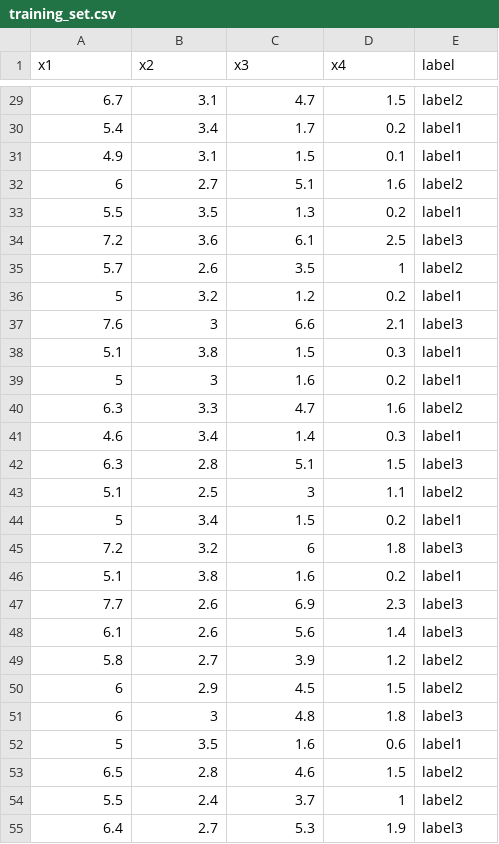
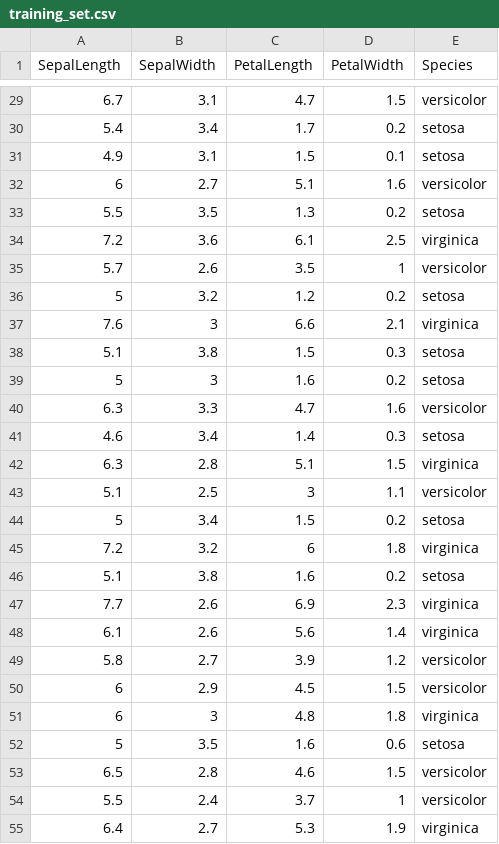
Before and after one commit to monikamika/notebooks, a CSV file: data/training_set.csv, drawn as a sheet; only a part is shown, gaps mark what is left out; the diff covers the shown part only.

```diff
--- a/data/training_set.csv
+++ b/data/training_set.csv
@@ -1 +1 @@
-x1,x2,x3,x4,label
+SepalLength,SepalWidth,PetalLength,PetalWidth,Species
@@ -29,27 +29,27 @@ x1,x2,x3,x4,label
-6.7,3.1,4.7,1.5,label2
-5.4,3.4,1.7,0.2,label1
-4.9,3.1,1.5,0.1,label1
-6,2.7,5.1,1.6,label2
-5.5,3.5,1.3,0.2,label1
-7.2,3.6,6.1,2.5,label3
-5.7,2.6,3.5,1,label2
-5,3.2,1.2,0.2,label1
-7.6,3,6.6,2.1,label3
-5.1,3.8,1.5,0.3,label1
-5,3,1.6,0.2,label1
-6.3,3.3,4.7,1.6,label2
-4.6,3.4,1.4,0.3,label1
-6.3,2.8,5.1,1.5,label3
-5.1,2.5,3,1.1,label2
-5,3.4,1.5,0.2,label1
-7.2,3.2,6,1.8,label3
-5.1,3.8,1.6,0.2,label1
-7.7,2.6,6.9,2.3,label3
-6.1,2.6,5.6,1.4,label3
-5.8,2.7,3.9,1.2,label2
-6,2.9,4.5,1.5,label2
-6,3,4.8,1.8,label3
-5,3.5,1.6,0.6,label1
-6.5,2.8,4.6,1.5,label2
-5.5,2.4,3.7,1,label2
-6.4,2.7,5.3,1.9,label3
+6.7,3.1,4.7,1.5,versicolor
+5.4,3.4,1.7,0.2,setosa
+4.9,3.1,1.5,0.1,setosa
+6,2.7,5.1,1.6,versicolor
+5.5,3.5,1.3,0.2,setosa
+7.2,3.6,6.1,2.5,virginica
+5.7,2.6,3.5,1,versicolor
+5,3.2,1.2,0.2,setosa
+7.6,3,6.6,2.1,virginica
+5.1,3.8,1.5,0.3,setosa
+5,3,1.6,0.2,setosa
+6.3,3.3,4.7,1.6,versicolor
+4.6,3.4,1.4,0.3,setosa
+6.3,2.8,5.1,1.5,virginica
+5.1,2.5,3,1.1,versicolor
+5,3.4,1.5,0.2,setosa
+7.2,3.2,6,1.8,virginica
+5.1,3.8,1.6,0.2,setosa
+7.7,2.6,6.9,2.3,virginica
+6.1,2.6,5.6,1.4,virginica
+5.8,2.7,3.9,1.2,versicolor
+6,2.9,4.5,1.5,versicolor
+6,3,4.8,1.8,virginica
+5,3.5,1.6,0.6,setosa
+6.5,2.8,4.6,1.5,versicolor
+5.5,2.4,3.7,1,versicolor
+6.4,2.7,5.3,1.9,virginica
```
Also changed, not shown: 109 edited cells elsewhere in this file, data/test_set.csv, 1 other file.
